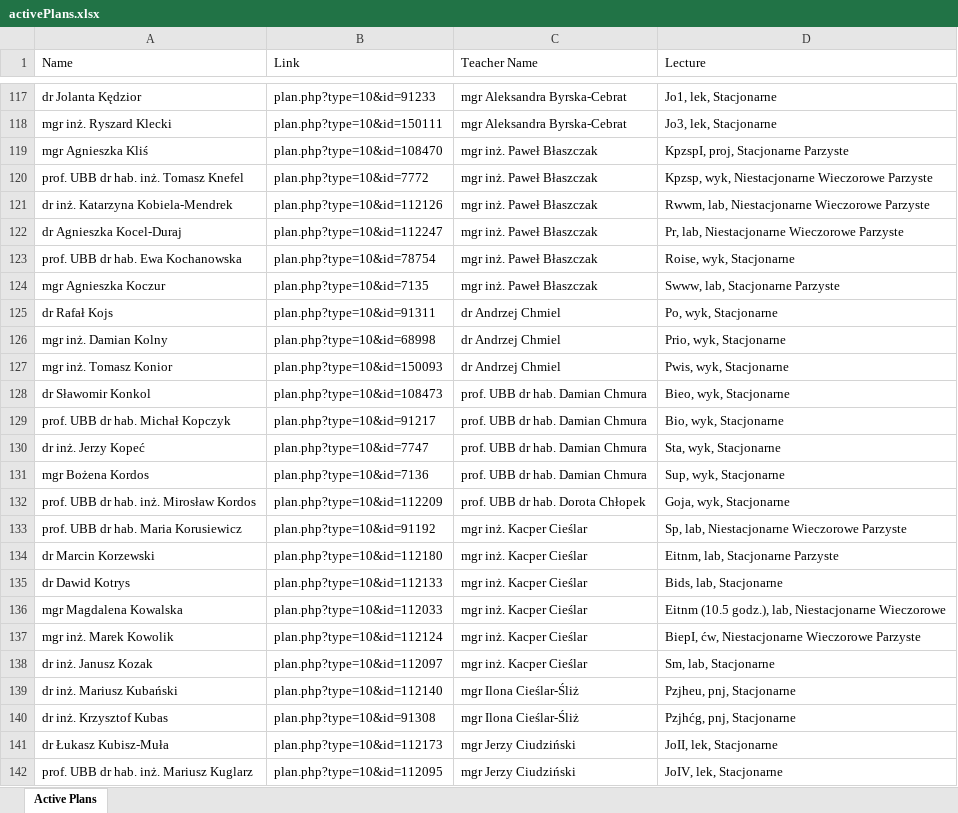
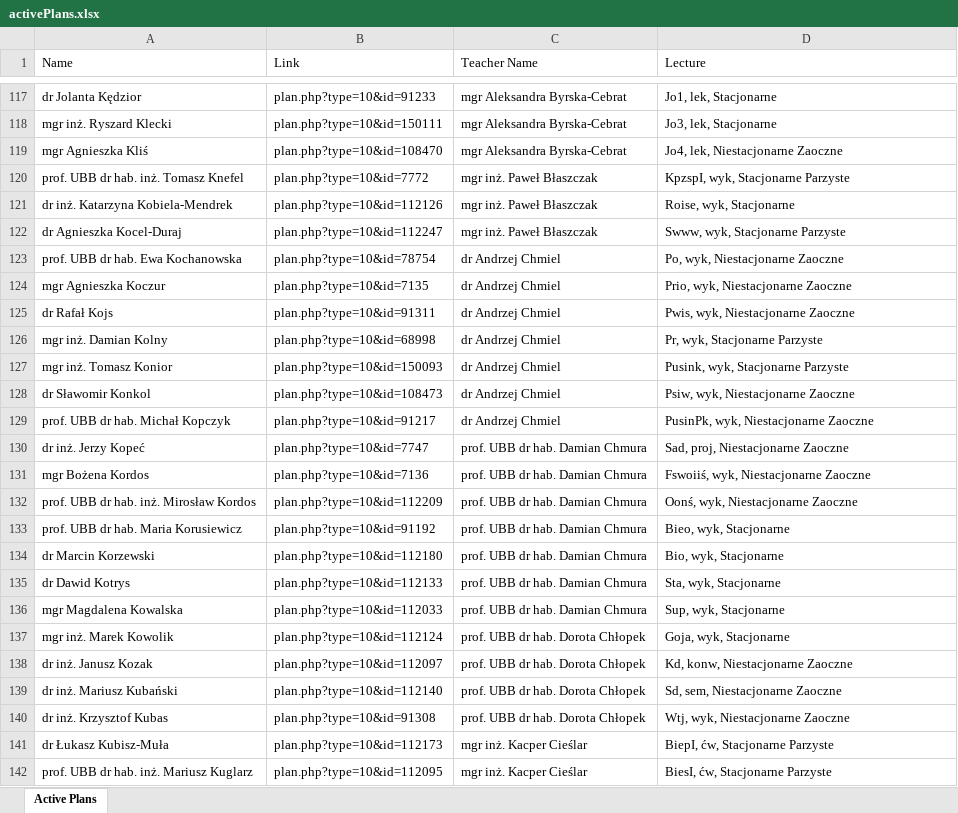
Before and after one commit to GonSo37/EduScanner, an Excel workbook: Files/activePlans.xlsx, sheet Active Plans, drawn as a sheet; only a part is shown, gaps mark what is left out; values as stored, in another font and other column widths than the file's, no borders; the diff covers the shown part only; the diff names each change by its address in the sheet, - before the commit and + after, or states it on an @@ line.

Commit message:
Added functionality to the button to update plans

```diff
--- a/Files/activePlans.xlsx (sheet Active Plans)
+++ b/Files/activePlans.xlsx (sheet Active Plans)
-C119 (Teacher Name): mgr inż. Paweł Błaszczak
+C119 (Teacher Name): mgr Aleksandra Byrska-Cebrat
-D119 (Lecture): KpzspI, proj, Stacjonarne Parzyste
+D119 (Lecture): Jo4, lek, Niestacjonarne Zaoczne
-D120 (Lecture): Kpzsp, wyk, Niestacjonarne Wieczorowe Parzyste
+D120 (Lecture): KpzspI, wyk, Stacjonarne Parzyste
-D121 (Lecture): Rwwm, lab, Niestacjonarne Wieczorowe Parzyste
+D121 (Lecture): Roise, wyk, Stacjonarne
-D122 (Lecture): Pr, lab, Niestacjonarne Wieczorowe Parzyste
+D122 (Lecture): Swww, wyk, Stacjonarne Parzyste
-C123:C124 (Teacher Name): mgr inż. Paweł Błaszczak
+C123:C124 (Teacher Name): dr Andrzej Chmiel
-D123 (Lecture): Roise, wyk, Stacjonarne
+D123 (Lecture): Po, wyk, Niestacjonarne Zaoczne
-D124 (Lecture): Swww, lab, Stacjonarne Parzyste
+D124 (Lecture): Prio, wyk, Niestacjonarne Zaoczne
-D125 (Lecture): Po, wyk, Stacjonarne
+D125 (Lecture): Pwis, wyk, Niestacjonarne Zaoczne
-D126 (Lecture): Prio, wyk, Stacjonarne
+D126 (Lecture): Pr, wyk, Stacjonarne Parzyste
-D127 (Lecture): Pwis, wyk, Stacjonarne
+D127 (Lecture): Pusink, wyk, Stacjonarne Parzyste
-C128:C129 (Teacher Name): prof. UBB dr hab. Damian Chmura
+C128:C129 (Teacher Name): dr Andrzej Chmiel
-D128 (Lecture): Bieo, wyk, Stacjonarne
+D128 (Lecture): Psiw, wyk, Niestacjonarne Zaoczne
-D129 (Lecture): Bio, wyk, Stacjonarne
+D129 (Lecture): PusinPk, wyk, Niestacjonarne Zaoczne
-D130 (Lecture): Sta, wyk, Stacjonarne
+D130 (Lecture): Sad, proj, Niestacjonarne Zaoczne
-D131 (Lecture): Sup, wyk, Stacjonarne
+D131 (Lecture): Fswoiiś, wyk, Niestacjonarne Zaoczne
-C132 (Teacher Name): prof. UBB dr hab. Dorota Chłopek
+C132 (Teacher Name): prof. UBB dr hab. Damian Chmura
-D132 (Lecture): Goja, wyk, Stacjonarne
+D132 (Lecture): Oonś, wyk, Niestacjonarne Zaoczne
-C133:C136 (Teacher Name): mgr inż. Kacper Cieślar
+C133:C136 (Teacher Name): prof. UBB dr hab. Damian Chmura
-D133 (Lecture): Sp, lab, Niestacjonarne Wieczorowe Parzyste
+D133 (Lecture): Bieo, wyk, Stacjonarne
-D134 (Lecture): Eitnm, lab, Stacjonarne Parzyste
+D134 (Lecture): Bio, wyk, Stacjonarne
-D135 (Lecture): Bids, lab, Stacjonarne
+D135 (Lecture): Sta, wyk, Stacjonarne
-D136 (Lecture): Eitnm (10.5 godz.), lab, Niestacjonarne Wieczorowe
+D136 (Lecture): Sup, wyk, Stacjonarne
-C137:C138 (Teacher Name): mgr inż. Kacper Cieślar
+C137:C138 (Teacher Name): prof. UBB dr hab. Dorota Chłopek
-D137 (Lecture): BiepI, ćw, Niestacjonarne Wieczorowe Parzyste
+D137 (Lecture): Goja, wyk, Stacjonarne
-D138 (Lecture): Sm, lab, Stacjonarne
+D138 (Lecture): Kd, konw, Niestacjonarne Zaoczne
-C139:C140 (Teacher Name): mgr Ilona Cieślar-Śliż
+C139:C140 (Teacher Name): prof. UBB dr hab. Dorota Chłopek
-D139 (Lecture): Pzjheu, pnj, Stacjonarne
+D139 (Lecture): Sd, sem, Niestacjonarne Zaoczne
-D140 (Lecture): Pzjhćg, pnj, Stacjonarne
+D140 (Lecture): Wtj, wyk, Niestacjonarne Zaoczne
-C141:C142 (Teacher Name): mgr Jerzy Ciudziński
+C141:C142 (Teacher Name): mgr inż. Kacper Cieślar
-D141 (Lecture): JoII, lek, Stacjonarne
+D141 (Lecture): BiepI, ćw, Stacjonarne Parzyste
-D142 (Lecture): JoIV, lek, Stacjonarne
+D142 (Lecture): BiesI, ćw, Stacjonarne Parzyste
```
Also changed, not shown: 164 added rows, 152 removed rows, 10 moved rows and 543 edited cells elsewhere in this sheet, 2 other files.
